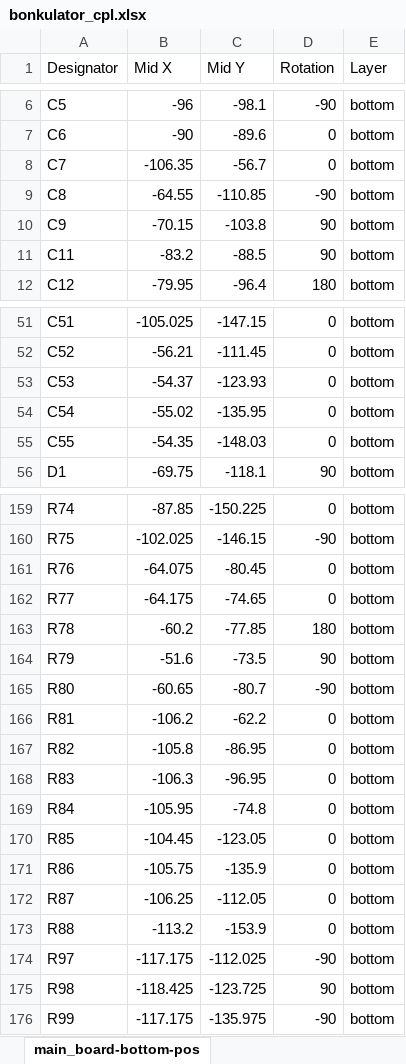
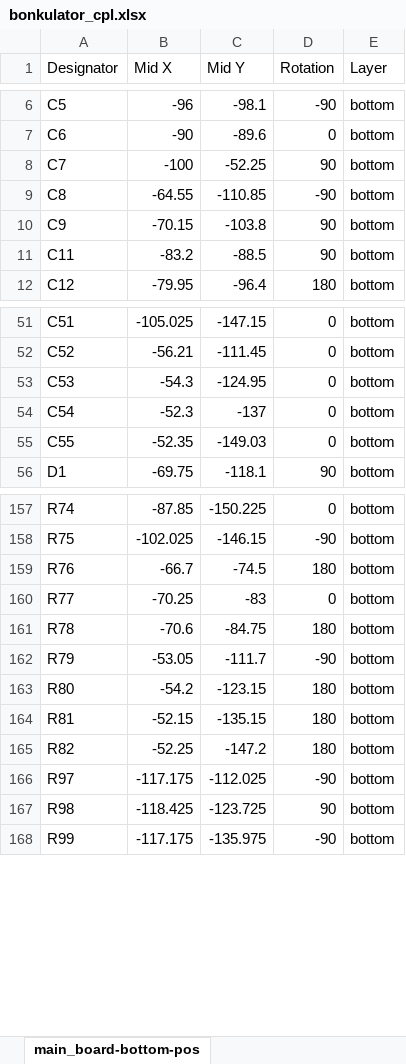
Before and after one commit to shannon-greenlight/bonkulator, an Excel workbook: main_board/fab/bonkulator_cpl.xlsx, sheet main_board-bottom-pos, drawn as a sheet; only a part is shown, gaps mark what is left out; values as stored, in another font and other column widths than the file's, no borders; table styles not drawn; removed rows and columns are numbered as before the commit, all else as after; the diff covers the shown part only; the diff names each change by its address in the sheet, - before the commit and + after, or states it on an @@ line.

Commit message:
Fixes main board.
Fixes regulator footprint. Re lays out board to improve noise performance. Around -50db now at outputs.

```diff
--- a/main_board/fab/bonkulator_cpl.xlsx (sheet main_board-bottom-pos)
+++ b/main_board/fab/bonkulator_cpl.xlsx (sheet main_board-bottom-pos)
-B8 (Mid X): -106.35
+B8 (Mid X): -100
-C8 (Mid Y): -56.7
+C8 (Mid Y): -52.25
-D8 (Rotation): 0
+D8 (Rotation): 90
-B53 (Mid X): -54.37
+B53 (Mid X): -54.3
-C53 (Mid Y): -123.93
+C53 (Mid Y): -124.95
-B54 (Mid X): -55.02
+B54 (Mid X): -52.3
-C54 (Mid Y): -135.95
+C54 (Mid Y): -137
-B55 (Mid X): -54.35
+B55 (Mid X): -52.35
-C55 (Mid Y): -148.03
+C55 (Mid Y): -149.03
-B159 (Mid X): -64.075
+B159 (Mid X): -66.7
-C159 (Mid Y): -80.45
+C159 (Mid Y): -74.5
-D159 (Rotation): 0
+D159 (Rotation): 180
-B160 (Mid X): -64.175
+B160 (Mid X): -70.25
-C160 (Mid Y): -74.65
+C160 (Mid Y): -83
-B161 (Mid X): -60.2
+B161 (Mid X): -70.6
-C161 (Mid Y): -77.85
+C161 (Mid Y): -84.75
-B162 (Mid X): -51.6
+B162 (Mid X): -53.05
-C162 (Mid Y): -73.5
+C162 (Mid Y): -111.7
-D162 (Rotation): 90
+D162 (Rotation): -90
-B163 (Mid X): -60.65
+B163 (Mid X): -54.2
-C163 (Mid Y): -80.7
+C163 (Mid Y): -123.15
-D163 (Rotation): -90
+D163 (Rotation): 180
-B164 (Mid X): -106.2
+B164 (Mid X): -52.15
-C164 (Mid Y): -62.2
+C164 (Mid Y): -135.15
-D164:D165 (Rotation): 0
+D164:D165 (Rotation): 180
-B165 (Mid X): -105.8
+B165 (Mid X): -52.25
-C165 (Mid Y): -86.95
+C165 (Mid Y): -147.2
-row 168: R83 | -106.3 | -96.95 | 0 | bottom
-row 169: R84 | -105.95 | -74.8 | 0 | bottom
-row 170: R85 | -104.45 | -123.05 | 0 | bottom
-row 171: R86 | -105.75 | -135.9 | 0 | bottom
-row 172: R87 | -106.25 | -112.05 | 0 | bottom
-row 173: R88 | -113.2 | -153.9 | 0 | bottom
```
Also changed, not shown: 2 removed rows and 28 edited cells elsewhere in this sheet, 25 other files.
